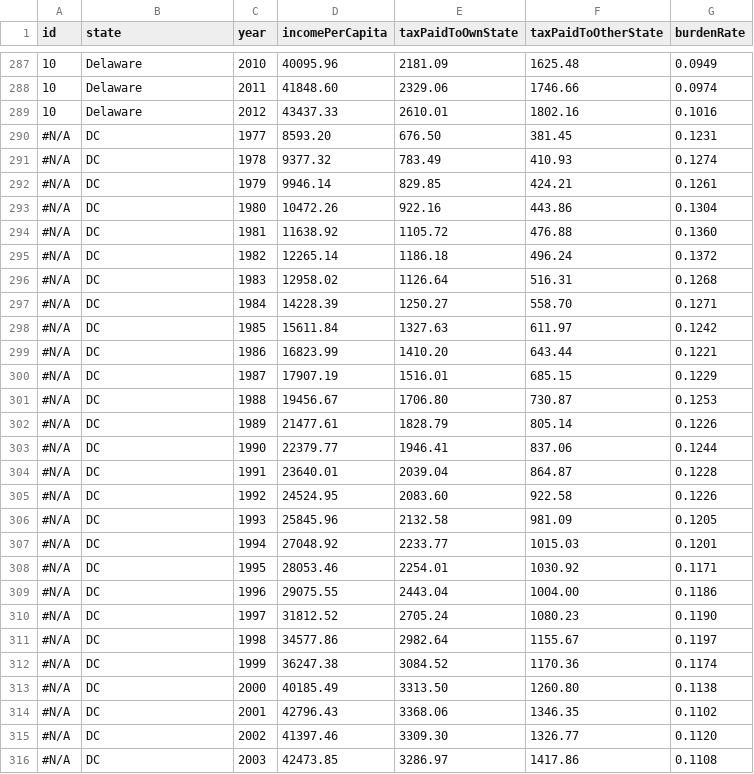
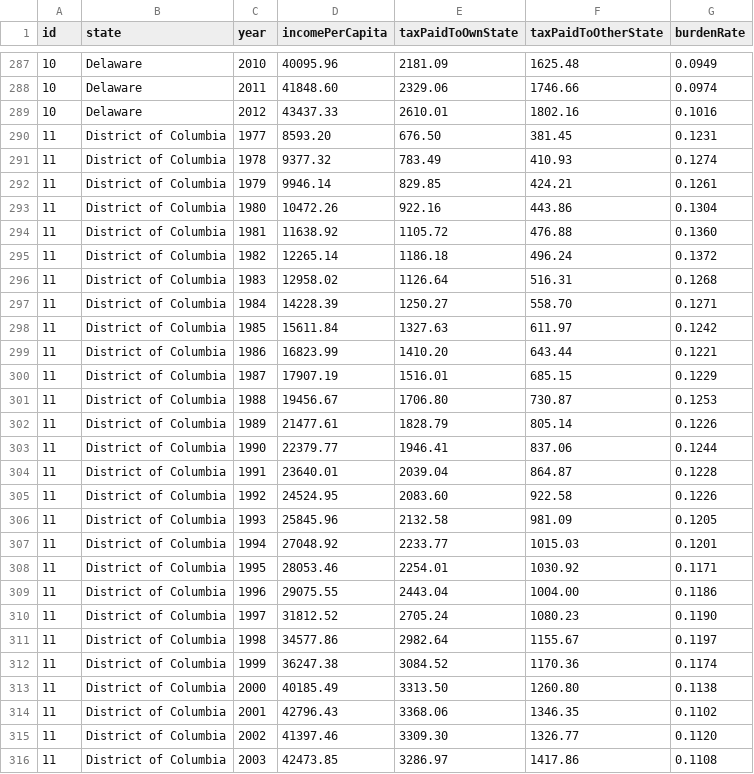
Before and after one commit to TaxFoundation/burdens, a CSV file: burdens.csv, drawn as a sheet; only a part is shown, gaps mark what is left out; the diff covers the shown part only.

Commit message:
Fix errors with DC data

```diff
--- a/burdens.csv
+++ b/burdens.csv
@@ -289,28 +289,28 @@ id,state,year,incomePerCapita,taxPaidToOwnState,taxPaidToOtherState,burdenRate
 10,Delaware,2012,43437.33,2610.01,1802.16,0.1016
-#N/A,DC,1977,8593.20,676.50,381.45,0.1231
-#N/A,DC,1978,9377.32,783.49,410.93,0.1274
-#N/A,DC,1979,9946.14,829.85,424.21,0.1261
-#N/A,DC,1980,10472.26,922.16,443.86,0.1304
-#N/A,DC,1981,11638.92,1105.72,476.88,0.1360
-#N/A,DC,1982,12265.14,1186.18,496.24,0.1372
-#N/A,DC,1983,12958.02,1126.64,516.31,0.1268
-#N/A,DC,1984,14228.39,1250.27,558.70,0.1271
-#N/A,DC,1985,15611.84,1327.63,611.97,0.1242
-#N/A,DC,1986,16823.99,1410.20,643.44,0.1221
-#N/A,DC,1987,17907.19,1516.01,685.15,0.1229
-#N/A,DC,1988,19456.67,1706.80,730.87,0.1253
-#N/A,DC,1989,21477.61,1828.79,805.14,0.1226
-#N/A,DC,1990,22379.77,1946.41,837.06,0.1244
-#N/A,DC,1991,23640.01,2039.04,864.87,0.1228
-#N/A,DC,1992,24524.95,2083.60,922.58,0.1226
-#N/A,DC,1993,25845.96,2132.58,981.09,0.1205
-#N/A,DC,1994,27048.92,2233.77,1015.03,0.1201
-#N/A,DC,1995,28053.46,2254.01,1030.92,0.1171
-#N/A,DC,1996,29075.55,2443.04,1004.00,0.1186
-#N/A,DC,1997,31812.52,2705.24,1080.23,0.1190
-#N/A,DC,1998,34577.86,2982.64,1155.67,0.1197
-#N/A,DC,1999,36247.38,3084.52,1170.36,0.1174
-#N/A,DC,2000,40185.49,3313.50,1260.80,0.1138
-#N/A,DC,2001,42796.43,3368.06,1346.35,0.1102
-#N/A,DC,2002,41397.46,3309.30,1326.77,0.1120
-#N/A,DC,2003,42473.85,3286.97,1417.86,0.1108
+11,District of Columbia,1977,8593.20,676.50,381.45,0.1231
+11,District of Columbia,1978,9377.32,783.49,410.93,0.1274
+11,District of Columbia,1979,9946.14,829.85,424.21,0.1261
+11,District of Columbia,1980,10472.26,922.16,443.86,0.1304
+11,District of Columbia,1981,11638.92,1105.72,476.88,0.1360
+11,District of Columbia,1982,12265.14,1186.18,496.24,0.1372
+11,District of Columbia,1983,12958.02,1126.64,516.31,0.1268
+11,District of Columbia,1984,14228.39,1250.27,558.70,0.1271
+11,District of Columbia,1985,15611.84,1327.63,611.97,0.1242
+11,District of Columbia,1986,16823.99,1410.20,643.44,0.1221
+11,District of Columbia,1987,17907.19,1516.01,685.15,0.1229
+11,District of Columbia,1988,19456.67,1706.80,730.87,0.1253
+11,District of Columbia,1989,21477.61,1828.79,805.14,0.1226
+11,District of Columbia,1990,22379.77,1946.41,837.06,0.1244
+11,District of Columbia,1991,23640.01,2039.04,864.87,0.1228
+11,District of Columbia,1992,24524.95,2083.60,922.58,0.1226
+11,District of Columbia,1993,25845.96,2132.58,981.09,0.1205
+11,District of Columbia,1994,27048.92,2233.77,1015.03,0.1201
+11,District of Columbia,1995,28053.46,2254.01,1030.92,0.1171
+11,District of Columbia,1996,29075.55,2443.04,1004.00,0.1186
+11,District of Columbia,1997,31812.52,2705.24,1080.23,0.1190
+11,District of Columbia,1998,34577.86,2982.64,1155.67,0.1197
+11,District of Columbia,1999,36247.38,3084.52,1170.36,0.1174
+11,District of Columbia,2000,40185.49,3313.50,1260.80,0.1138
+11,District of Columbia,2001,42796.43,3368.06,1346.35,0.1102
+11,District of Columbia,2002,41397.46,3309.30,1326.77,0.1120
+11,District of Columbia,2003,42473.85,3286.97,1417.86,0.1108
```
Also changed, not shown: 18 edited cells elsewhere in this file.
